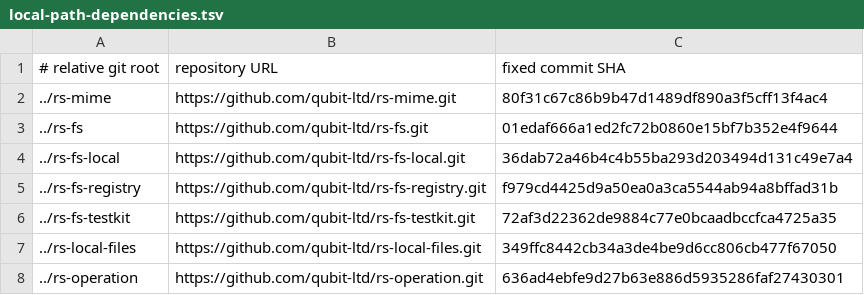
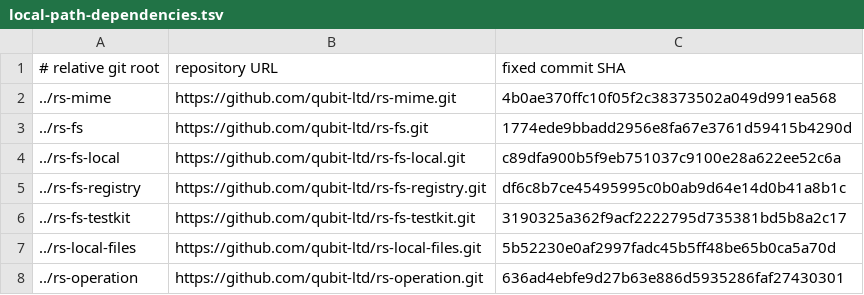
Before and after one commit to qubit-ltd/rs-magika, a TSV file: .infra/ci/local-path-dependencies.tsv, drawn as a sheet.

Commit message:
Align Magika dev dependency with fs-local 0.12

```diff
--- a/.infra/ci/local-path-dependencies.tsv
+++ b/.infra/ci/local-path-dependencies.tsv
@@ -1,8 +1,8 @@
 # relative git root	repository URL	fixed commit SHA
-../rs-mime	https://github.com/qubit-ltd/rs-mime.git	80f31c67c86b9b47d1489df890a3f5cff13f4ac4
-../rs-fs	https://github.com/qubit-ltd/rs-fs.git	01edaf666a1ed2fc72b0860e15bf7b352e4f9644
-../rs-fs-local	https://github.com/qubit-ltd/rs-fs-local.git	36dab72a46b4c4b55ba293d203494d131c49e7a4
-../rs-fs-registry	https://github.com/qubit-ltd/rs-fs-registry.git	f979cd4425d9a50ea0a3ca5544ab94a8bffad31b
-../rs-fs-testkit	https://github.com/qubit-ltd/rs-fs-testkit.git	72af3d22362de9884c77e0bcaadbccfca4725a35
-../rs-local-files	https://github.com/qubit-ltd/rs-local-files.git	349ffc8442cb34a3de4be9d6cc806cb477f67050
+../rs-mime	https://github.com/qubit-ltd/rs-mime.git	4b0ae370ffc10f05f2c38373502a049d991ea568
+../rs-fs	https://github.com/qubit-ltd/rs-fs.git	1774ede9bbadd2956e8fa67e3761d59415b4290d
+../rs-fs-local	https://github.com/qubit-ltd/rs-fs-local.git	c89dfa900b5f9eb751037c9100e28a622ee52c6a
+../rs-fs-registry	https://github.com/qubit-ltd/rs-fs-registry.git	df6c8b7ce45495995c0b0ab9d64e14d0b41a8b1c
+../rs-fs-testkit	https://github.com/qubit-ltd/rs-fs-testkit.git	3190325a362f9acf2222795d735381bd5b8a2c17
+../rs-local-files	https://github.com/qubit-ltd/rs-local-files.git	5b52230e0af2997fadc45b5ff48be65b0ca5a70d
 ../rs-operation	https://github.com/qubit-ltd/rs-operation.git	636ad4ebfe9d27b63e886d5935286faf27430301
```
Also changed, not shown: 2 other files.
